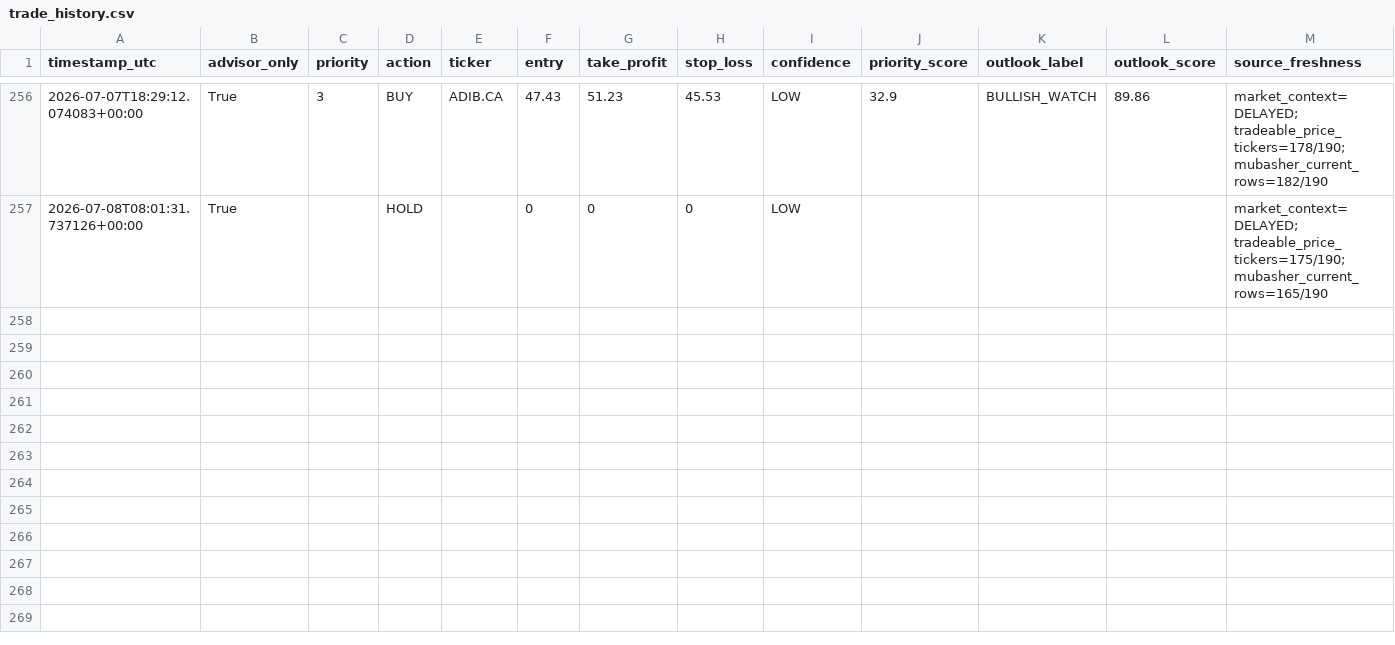
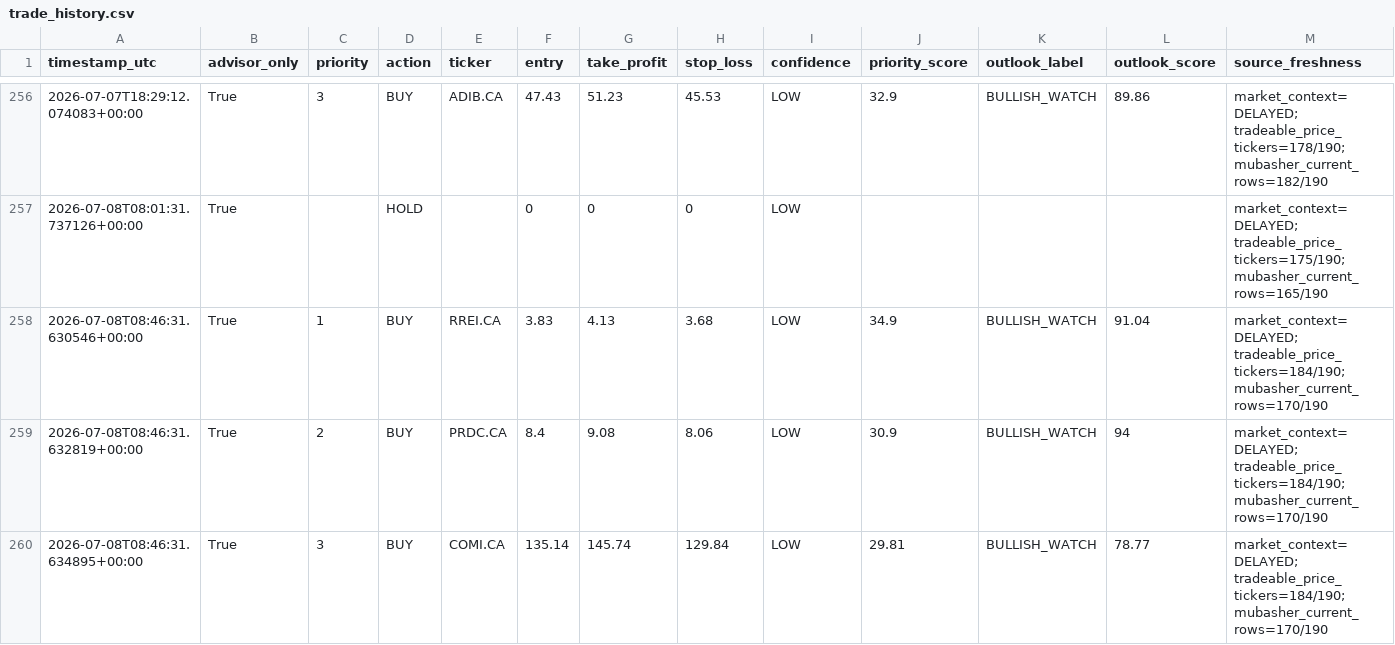
Before and after one commit to Philopater-Ayman/egx-telegram-scanner, a CSV file: trade_history.csv, drawn as a sheet; only a part is shown, gaps mark what is left out; rows hold the shown columns only; the diff names each change by its address in the sheet, - before the commit and + after, or states it on an @@ line.

```diff
--- a/trade_history.csv
+++ b/trade_history.csv
+row 258: 2026-07-08T08:46:31.630546+00:00 | True | 1 | BUY | RREI.CA | 3.83 | 4.13 | 3.68 | LOW | 34.9 | BULLISH_WATCH | 91.04 | market_context=DELAYED; tradeable_price_tickers=184/190; mubasher_current_rows=170/190
+row 259: 2026-07-08T08:46:31.632819+00:00 | True | 2 | BUY | PRDC.CA | 8.4 | 9.08 | 8.06 | LOW | 30.9 | BULLISH_WATCH | 94 | market_context=DELAYED; tradeable_price_tickers=184/190; mubasher_current_rows=170/190
+row 260: 2026-07-08T08:46:31.634895+00:00 | True | 3 | BUY | COMI.CA | 135.14 | 145.74 | 129.84 | LOW | 29.81 | BULLISH_WATCH | 78.77 | market_context=DELAYED; tradeable_price_tickers=184/190; mubasher_current_rows=170/190
```
Also changed, not shown: action_tickets.csv, data_quality.csv, 9 other files.
